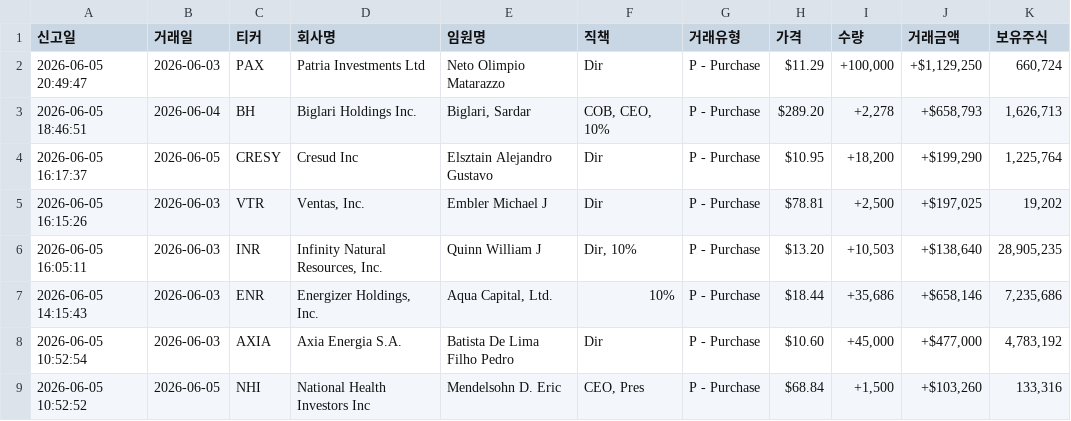
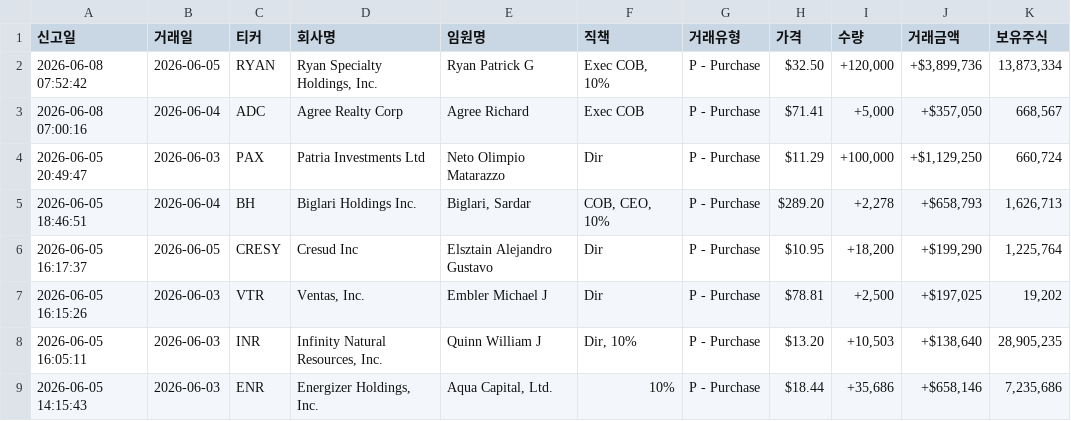
Before and after one commit to dicacros-gif/claude, a CSV file: data/insider_buys_cache.csv, drawn as a sheet; only a part is shown; the shorter side is filled out with more unchanged rows; the diff names each change by its address in the sheet, - before the commit and + after, or states it on an @@ line.

```diff
--- a/data/insider_buys_cache.csv
+++ b/data/insider_buys_cache.csv
+row 2: 2026-06-08 07:52:42 | 2026-06-05 | RYAN | Ryan Specialty Holdings, Inc. | Ryan Patrick G | Exec COB, 10% | P - Purchase | $32.50 | +120,000 | +$3,899,736 | 13,873,334
+row 3: 2026-06-08 07:00:16 | 2026-06-04 | ADC | Agree Realty Corp | Agree Richard | Exec COB | P - Purchase | $71.41 | +5,000 | +$357,050 | 668,567
```
Also changed, not shown: data/flow_history.csv, data/market_index_cache.csv, 6 other files.
